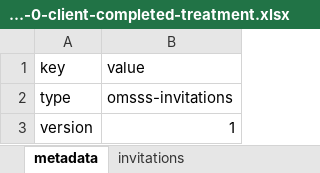
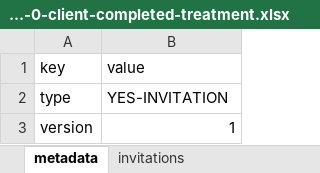
Before and after one commit to logicly-au/pmhc-spec-yes-invitation, an Excel workbook: doc/_static/example-files/YES-INVITATION-1-0-client-completed-treatment.xlsx, sheet metadata, drawn as a sheet; values as stored, in another font and other column widths than the file's, no borders; the diff names each change by its address in the sheet, - before the commit and + after, or states it on an @@ line.

Commit message:
Corrected the type in the example metadata file/worksheet

```diff
--- a/doc/_static/example-files/YES-INVITATION-1-0-client-completed-treatment.xlsx (sheet metadata)
+++ b/doc/_static/example-files/YES-INVITATION-1-0-client-completed-treatment.xlsx (sheet metadata)
-B2 (value): omsss-invitations
+B2 (value): YES-INVITATION
```
Also changed, not shown: 3 other files.
